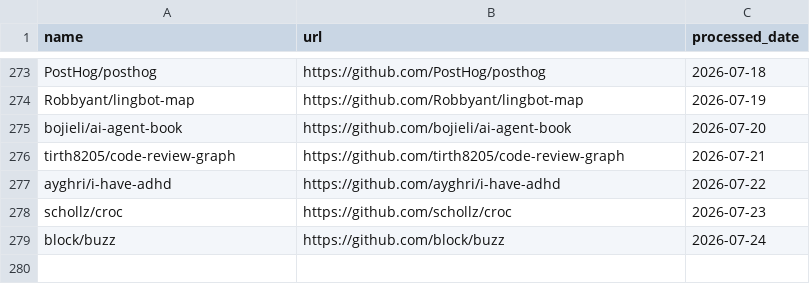
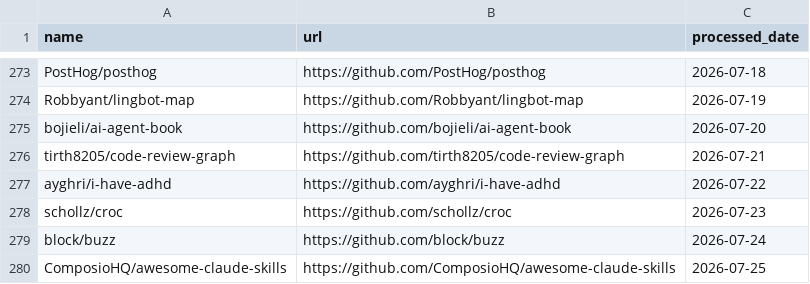
Before and after one commit to veyvin/onedaygithub, a CSV file: processed_repos.csv, drawn as a sheet; only a part is shown, gaps mark what is left out; the diff names each change by its address in the sheet, - before the commit and + after, or states it on an @@ line.

```diff
--- a/processed_repos.csv
+++ b/processed_repos.csv
+row 280: ComposioHQ/awesome-claude-skills | https://github.com/ComposioHQ/awesome-claude-skills | 2026-07-25
```
